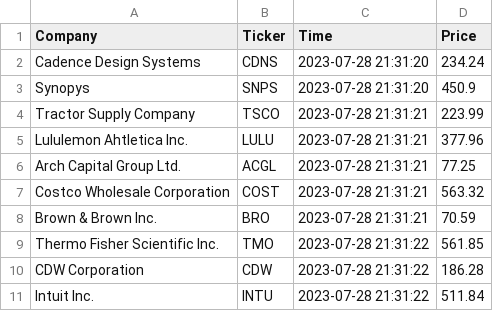
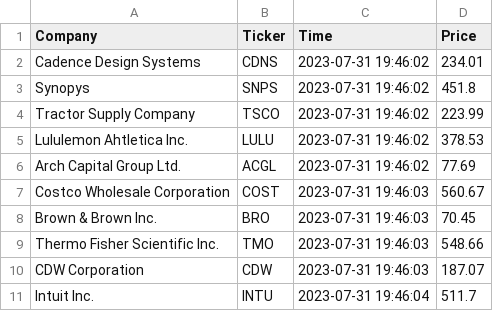
Before and after one commit to jordanwheeler7/cintel-05-live-updates, a CSV file: data/mtcars_stock.csv, drawn as a sheet.

```diff
--- a/data/mtcars_stock.csv
+++ b/data/mtcars_stock.csv
@@ -1,11 +1,11 @@
 Company,Ticker,Time,Price
-Cadence Design Systems,CDNS,2023-07-28 21:31:20,234.24
-Synopys,SNPS,2023-07-28 21:31:20,450.9
-Tractor Supply Company,TSCO,2023-07-28 21:31:21,223.99
-Lululemon Ahtletica Inc.,LULU,2023-07-28 21:31:21,377.96
-Arch Capital Group Ltd.,ACGL,2023-07-28 21:31:21,77.25
-Costco Wholesale Corporation,COST,2023-07-28 21:31:21,563.32
-Brown & Brown Inc.,BRO,2023-07-28 21:31:21,70.59
-Thermo Fisher Scientific Inc.,TMO,2023-07-28 21:31:22,561.85
-CDW Corporation,CDW,2023-07-28 21:31:22,186.28
-Intuit Inc.,INTU,2023-07-28 21:31:22,511.84
+Cadence Design Systems,CDNS,2023-07-31 19:46:02,234.01
+Synopys,SNPS,2023-07-31 19:46:02,451.8
+Tractor Supply Company,TSCO,2023-07-31 19:46:02,223.99
+Lululemon Ahtletica Inc.,LULU,2023-07-31 19:46:02,378.53
+Arch Capital Group Ltd.,ACGL,2023-07-31 19:46:02,77.69
+Costco Wholesale Corporation,COST,2023-07-31 19:46:03,560.67
+Brown & Brown Inc.,BRO,2023-07-31 19:46:03,70.45
+Thermo Fisher Scientific Inc.,TMO,2023-07-31 19:46:03,548.66
+CDW Corporation,CDW,2023-07-31 19:46:03,187.07
+Intuit Inc.,INTU,2023-07-31 19:46:04,511.7
```
Also changed, not shown: data/mtcars_location.csv, 7 other files.
